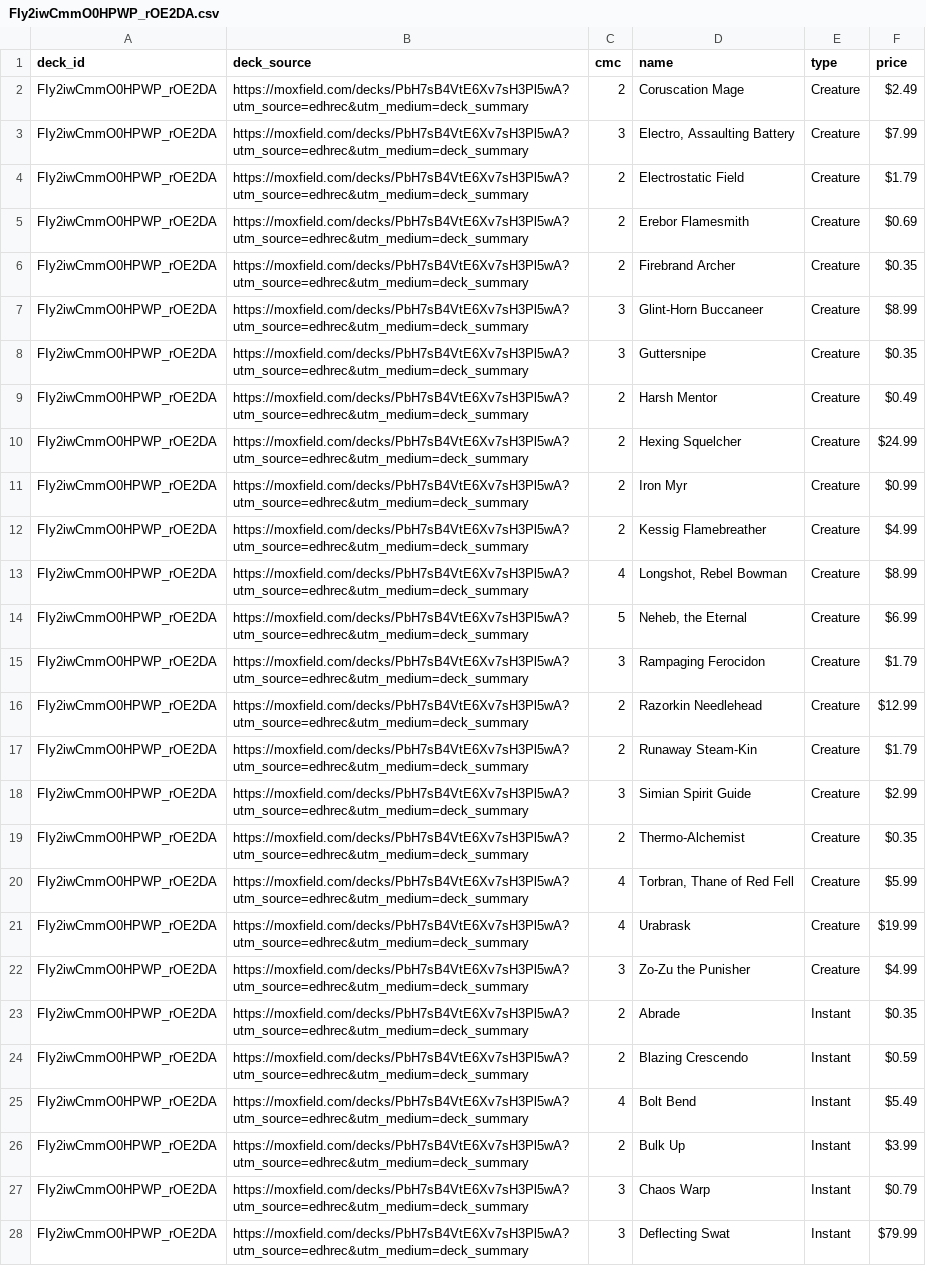
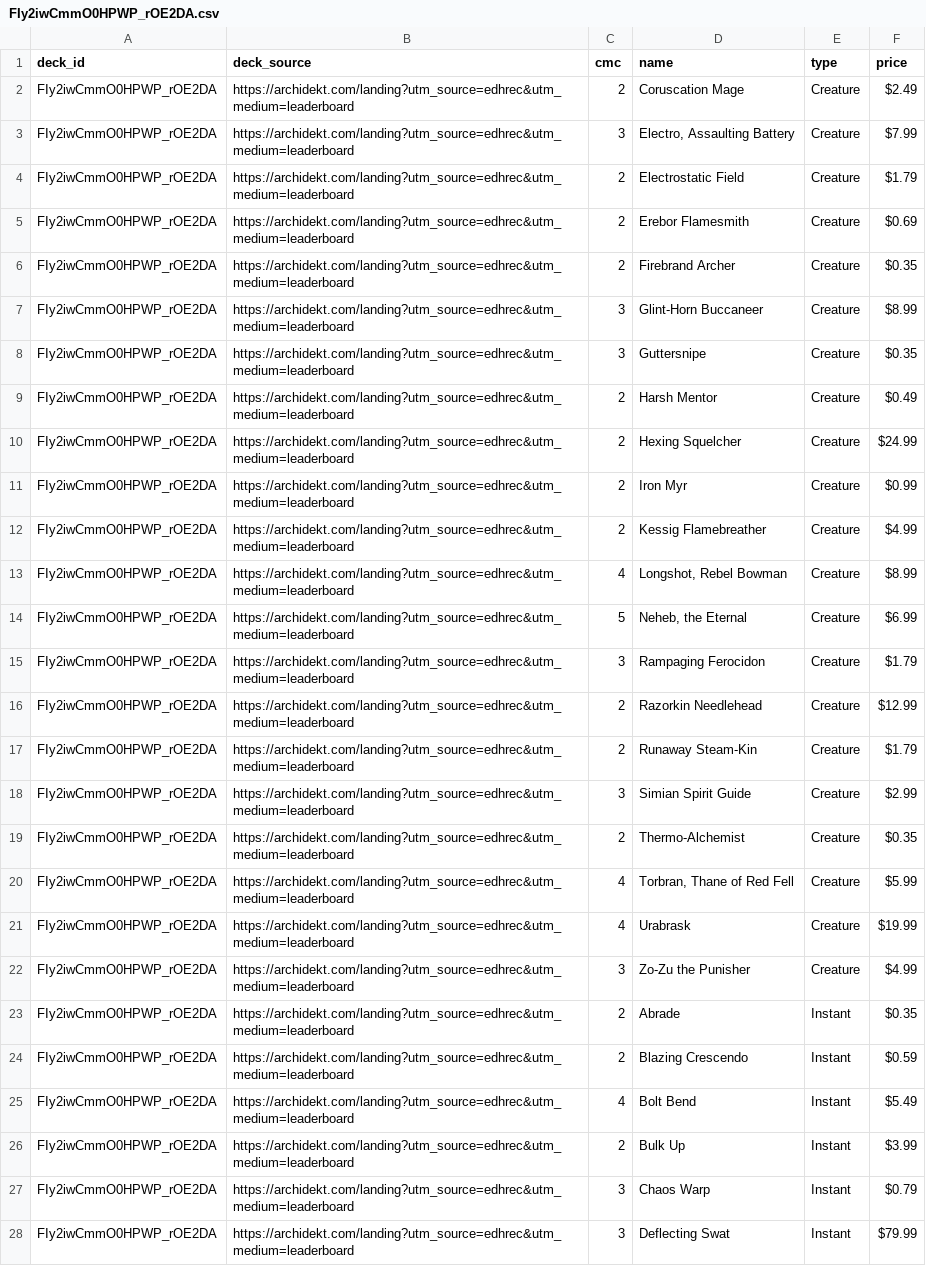
Before and after one commit to wojo1286/edhrec-scraper, a CSV file: decklists_html/FIy2iwCmmO0HPWP_rOE2DA.csv, drawn as a sheet; only a part is shown; the diff covers the shown part only; the diff names each change by its address in the sheet, - before the commit and + after, or states it on an @@ line.

```diff
--- a/decklists_html/FIy2iwCmmO0HPWP_rOE2DA.csv
+++ b/decklists_html/FIy2iwCmmO0HPWP_rOE2DA.csv
-B2:B28 (deck_source): https://moxfield.com/decks/PbH7sB4VtE6Xv7sH3Pl5wA?utm_source=edhrec&utm_medium=deck_summary
+B2:B28 (deck_source): https://archidekt.com/landing?utm_source=edhrec&utm_medium=leaderboard
```
Also changed, not shown: 47 edited cells elsewhere in this file, decklists_html/2WH6jwEHuF_ZEOCCE6PvEQ.csv, decklists_html/M-LpBkCbcJMJCOzBomEDJw.csv, 16 other files.
